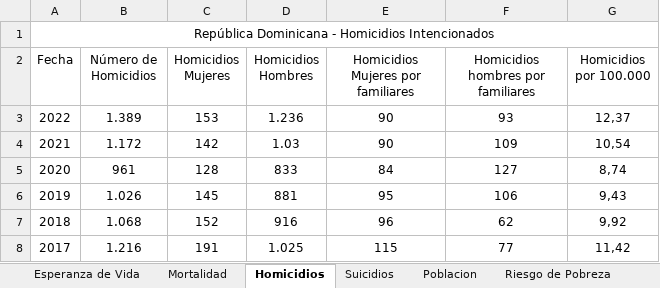
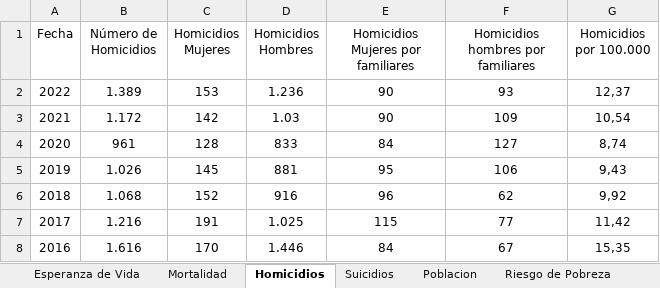
Before and after one commit to MoisesAlmz/Proyecto-Samsung, an Excel workbook: Esperanza de vida RD.xlsx, sheet Homicidios, drawn as a sheet; only a part is shown; the shorter side is filled out with more unchanged rows; values as stored, in another font and other column widths than the file's, no borders; the diff names each change by its address in the sheet, - before the commit and + after, or states it on an @@ line.

```diff
--- a/Esperanza de vida RD.xlsx (sheet Homicidios)
+++ b/Esperanza de vida RD.xlsx (sheet Homicidios)
-row 1: República Dominicana - Homicidios Intencionados
```
Also changed, not shown: sheet Riesgo de Pobreza, sheet Indice Global, sheet Suicidios, sheet IDH, sheet Natalidad, sheet Mortalidad, 2 more sheets, 9 other files.
